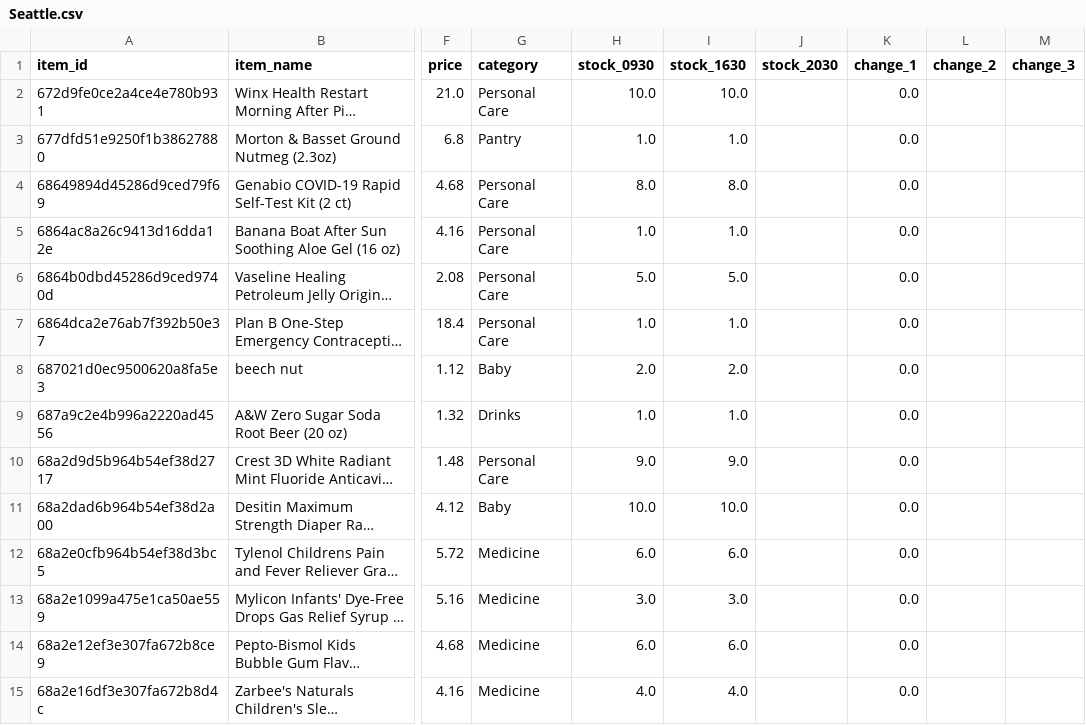
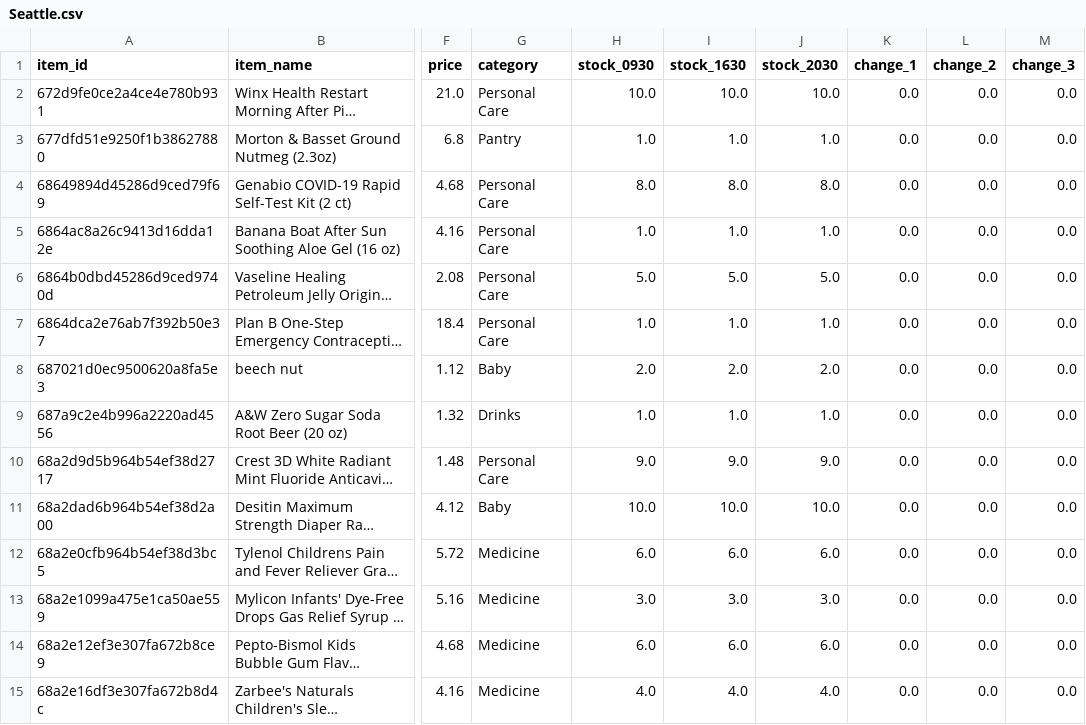
Before and after one commit to youhearation/flashfood-scraper, a CSV file: summary/20260220/Seattle.csv, drawn as a sheet; only a part is shown, gaps mark what is left out; long unchanged cells end in …; the diff covers the shown part only; the diff names each change by its address in the sheet, - before the commit and + after, or states it on an @@ line.

```diff
--- a/summary/20260220/Seattle.csv
+++ b/summary/20260220/Seattle.csv
-J2 (stock_2030): (empty)
+J2 (stock_2030): 10.0
-L2:L15 (change_2): (empty)
+L2:L15 (change_2): 0.0
-M2:M15 (change_3): (empty)
+M2:M15 (change_3): 0.0
-J3 (stock_2030): (empty)
+J3 (stock_2030): 1.0
-J4 (stock_2030): (empty)
+J4 (stock_2030): 8.0
-J5 (stock_2030): (empty)
+J5 (stock_2030): 1.0
-J6 (stock_2030): (empty)
+J6 (stock_2030): 5.0
-J7 (stock_2030): (empty)
+J7 (stock_2030): 1.0
-J8 (stock_2030): (empty)
+J8 (stock_2030): 2.0
-J9 (stock_2030): (empty)
+J9 (stock_2030): 1.0
-J10 (stock_2030): (empty)
+J10 (stock_2030): 9.0
-J11 (stock_2030): (empty)
+J11 (stock_2030): 10.0
-J12 (stock_2030): (empty)
+J12 (stock_2030): 6.0
-J13 (stock_2030): (empty)
+J13 (stock_2030): 3.0
-J14 (stock_2030): (empty)
+J14 (stock_2030): 6.0
-J15 (stock_2030): (empty)
+J15 (stock_2030): 4.0
```
Also changed, not shown: 135 edited cells elsewhere in this file, 2 other files.
